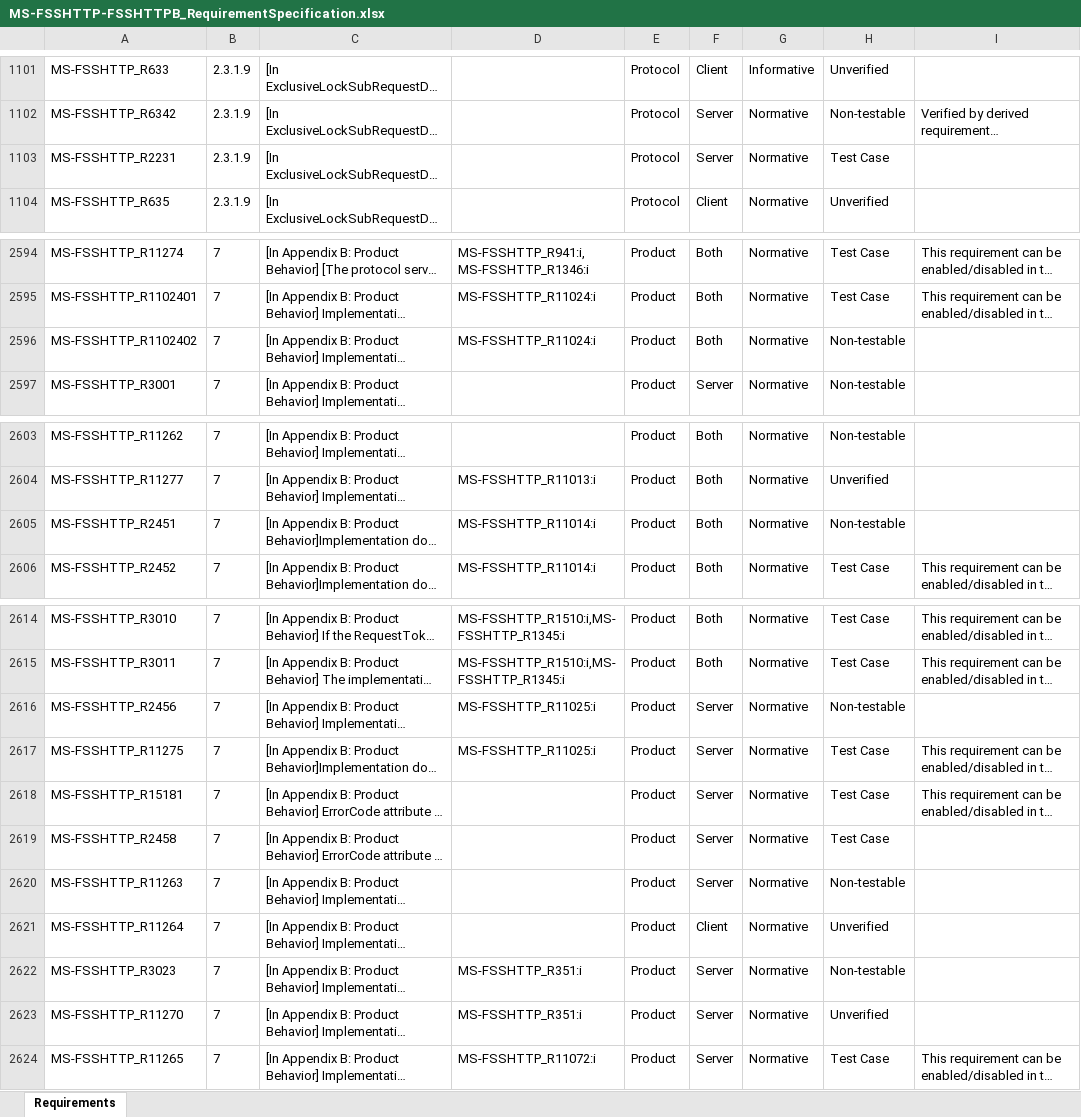
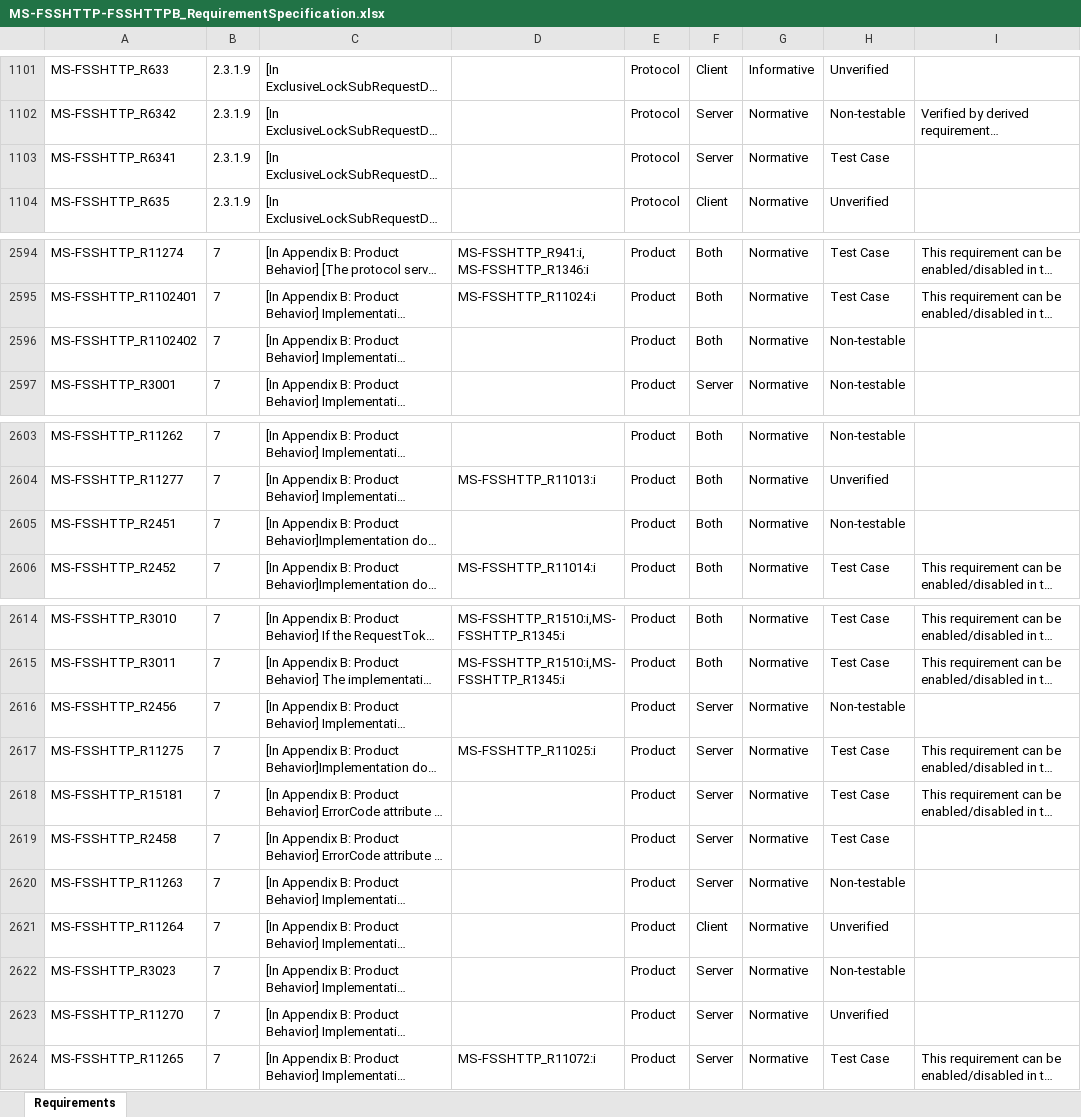
Before and after one commit to OfficeDev/Interop-TestSuites, an Excel workbook: FileSyncandWOPI/Docs/MS-FSSHTTP-FSSHTTPB/MS-FSSHTTP-FSSHTTPB_RequirementSpecification.xlsx, sheet Requirements, drawn as a sheet; only a part is shown, gaps mark what is left out; long unchanged cells end in …; values as stored, in another font and other column widths than the file's, no borders; conditional formats and table styles not drawn; the diff covers the shown part only; the diff names each change by its address in the sheet, - before the commit and + after, or states it on an @@ line.

```diff
--- a/FileSyncandWOPI/Docs/MS-FSSHTTP-FSSHTTPB/MS-FSSHTTP-FSSHTTPB_RequirementSpecification.xlsx (sheet Requirements)
+++ b/FileSyncandWOPI/Docs/MS-FSSHTTP-FSSHTTPB/MS-FSSHTTP-FSSHTTPB_RequirementSpecification.xlsx (sheet Requirements)
-A1103: MS-FSSHTTP_R2231
+A1103: MS-FSSHTTP_R6341
-D2596: MS-FSSHTTP_R11024:i
+D2596: (empty)
-D2605: MS-FSSHTTP_R11014:i
+D2605: (empty)
-D2616: MS-FSSHTTP_R11025:i
+D2616: (empty)
-D2622:D2623: MS-FSSHTTP_R351:i
+D2622:D2623: (empty)
```
Also changed, not shown: 14 added rows, 14 removed rows and 6 edited cells elsewhere in this sheet, 6 other files.
